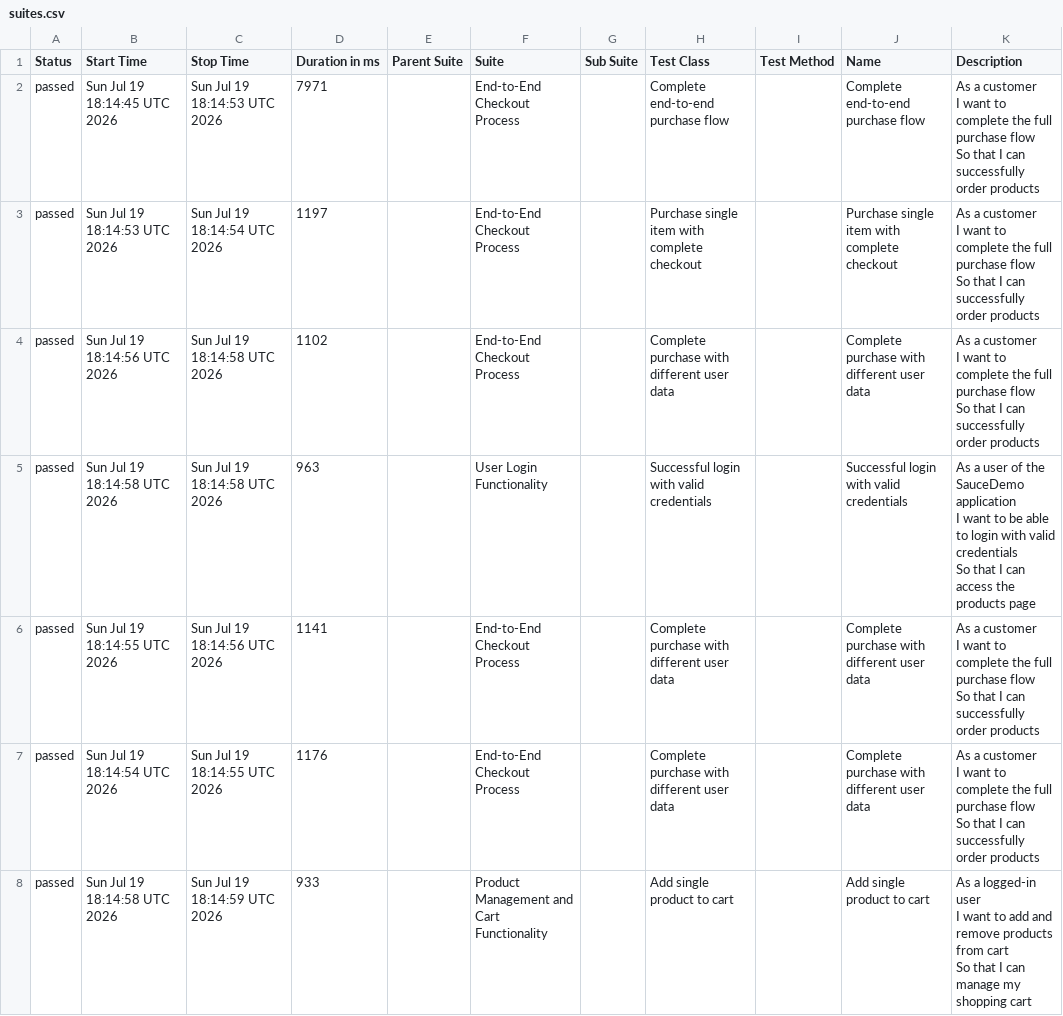
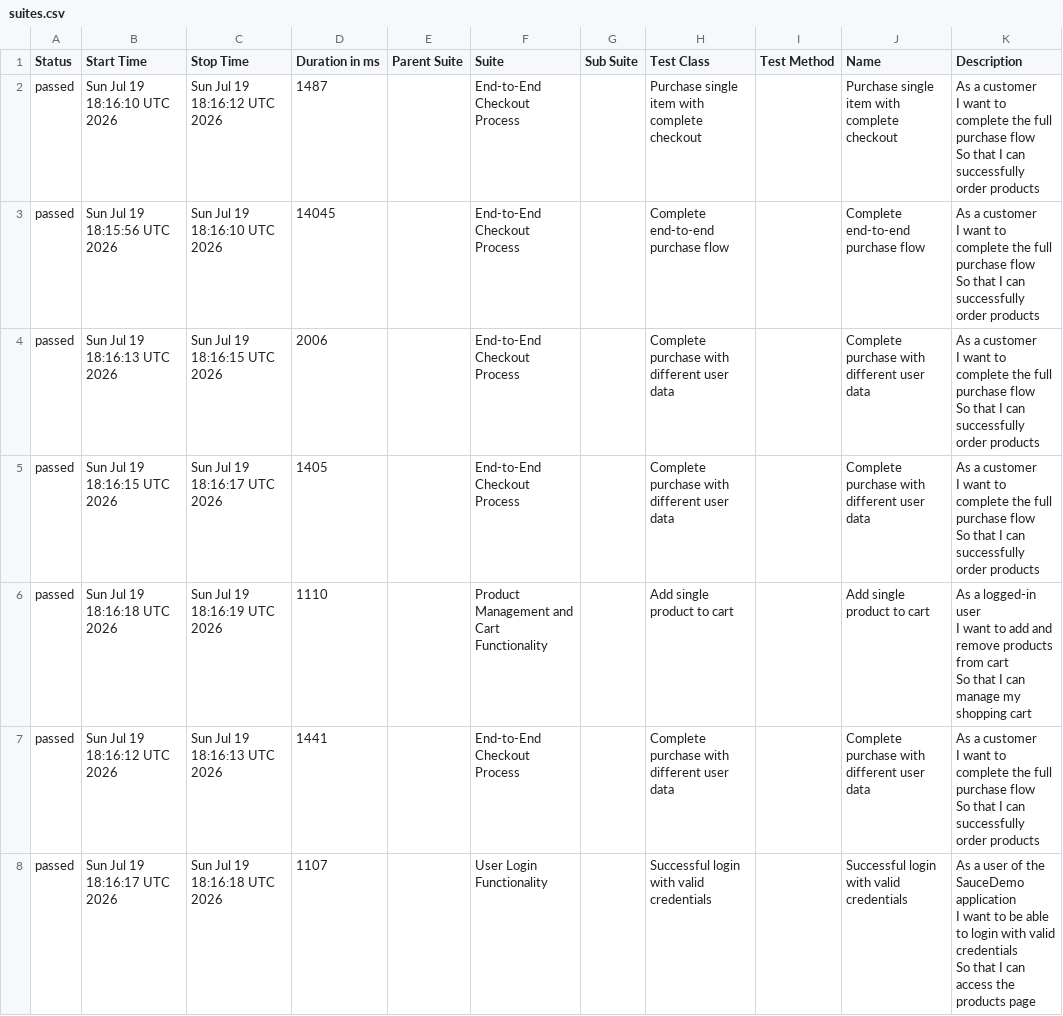
Before and after one commit to krishnaharshap/selenium-cucumber-framework, a CSV file: data/suites.csv, drawn as a sheet.

```diff
--- a/data/suites.csv
+++ b/data/suites.csv
@@ -1,22 +1,22 @@
 "Status","Start Time","Stop Time","Duration in ms","Parent Suite","Suite","Sub Suite","Test Class","Test Method","Name","Description"
-"passed","Sun Jul 19 18:14:45 UTC 2026","Sun Jul 19 18:14:53 UTC 2026","7971","","End-to-End Checkout Process","","Complete end-to-end purchase flow","","Complete end-to-end purchase flow","  As a customer
-  I want to complete the full purchase flow
-  So that I can successfully order products"
-"passed","Sun Jul 19 18:14:53 UTC 2026","Sun Jul 19 18:14:54 UTC 2026","1197","","End-to-End Checkout Process","","Purchase single item with complete checkout","","Purchase single item with complete checkout","  As a customer
-  I want to complete the full purchase flow
-  So that I can successfully order products"
-"passed","Sun Jul 19 18:14:56 UTC 2026","Sun Jul 19 18:14:58 UTC 2026","1102","","End-to-End Checkout Process","","Complete purchase with different user data","","Complete purchase with different user data","  As a customer
-  I want to complete the full purchase flow
-  So that I can successfully order products"
-"passed","Sun Jul 19 18:14:58 UTC 2026","Sun Jul 19 18:14:58 UTC 2026","963","","User Login Functionality","","Successful login with valid credentials","","Successful login with valid credentials","  As a user of the SauceDemo application
-  I want to be able to login with valid credentials
-  So that I can access the products page"
-"passed","Sun Jul 19 18:14:55 UTC 2026","Sun Jul 19 18:14:56 UTC 2026","1141","","End-to-End Checkout Process","","Complete purchase with different user data","","Complete purchase with different user data","  As a customer
-  I want to complete the full purchase flow
-  So that I can successfully order products"
-"passed","Sun Jul 19 18:14:54 UTC 2026","Sun Jul 19 18:14:55 UTC 2026","1176","","End-to-End Checkout Process","","Complete purchase with different user data","","Complete purchase with different user data","  As a customer
-  I want to complete the full purchase flow
-  So that I can successfully order products"
-"passed","Sun Jul 19 18:14:58 UTC 2026","Sun Jul 19 18:14:59 UTC 2026","933","","Product Management and Cart Functionality","","Add single product to cart","","Add single product to cart","  As a logged-in user
-  I want to add and remove products from cart
-  So that I can manage my shopping cart"
+"passed","Sun Jul 19 18:16:10 UTC 2026","Sun Jul 19 18:16:12 UTC 2026","1487","","End-to-End Checkout Process","","Purchase single item with complete checkout","","Purchase single item with complete checkout","  As a customer
+  I want to complete the full purchase flow
+  So that I can successfully order products"
+"passed","Sun Jul 19 18:15:56 UTC 2026","Sun Jul 19 18:16:10 UTC 2026","14045","","End-to-End Checkout Process","","Complete end-to-end purchase flow","","Complete end-to-end purchase flow","  As a customer
+  I want to complete the full purchase flow
+  So that I can successfully order products"
+"passed","Sun Jul 19 18:16:13 UTC 2026","Sun Jul 19 18:16:15 UTC 2026","2006","","End-to-End Checkout Process","","Complete purchase with different user data","","Complete purchase with different user data","  As a customer
+  I want to complete the full purchase flow
+  So that I can successfully order products"
+"passed","Sun Jul 19 18:16:15 UTC 2026","Sun Jul 19 18:16:17 UTC 2026","1405","","End-to-End Checkout Process","","Complete purchase with different user data","","Complete purchase with different user data","  As a customer
+  I want to complete the full purchase flow
+  So that I can successfully order products"
+"passed","Sun Jul 19 18:16:18 UTC 2026","Sun Jul 19 18:16:19 UTC 2026","1110","","Product Management and Cart Functionality","","Add single product to cart","","Add single product to cart","  As a logged-in user
+  I want to add and remove products from cart
+  So that I can manage my shopping cart"
+"passed","Sun Jul 19 18:16:12 UTC 2026","Sun Jul 19 18:16:13 UTC 2026","1441","","End-to-End Checkout Process","","Complete purchase with different user data","","Complete purchase with different user data","  As a customer
+  I want to complete the full purchase flow
+  So that I can successfully order products"
+"passed","Sun Jul 19 18:16:17 UTC 2026","Sun Jul 19 18:16:18 UTC 2026","1107","","User Login Functionality","","Successful login with valid credentials","","Successful login with valid credentials","  As a user of the SauceDemo application
+  I want to be able to login with valid credentials
+  So that I can access the products page"
```
Also changed, not shown: data/behaviors.csv, 34 other files.
